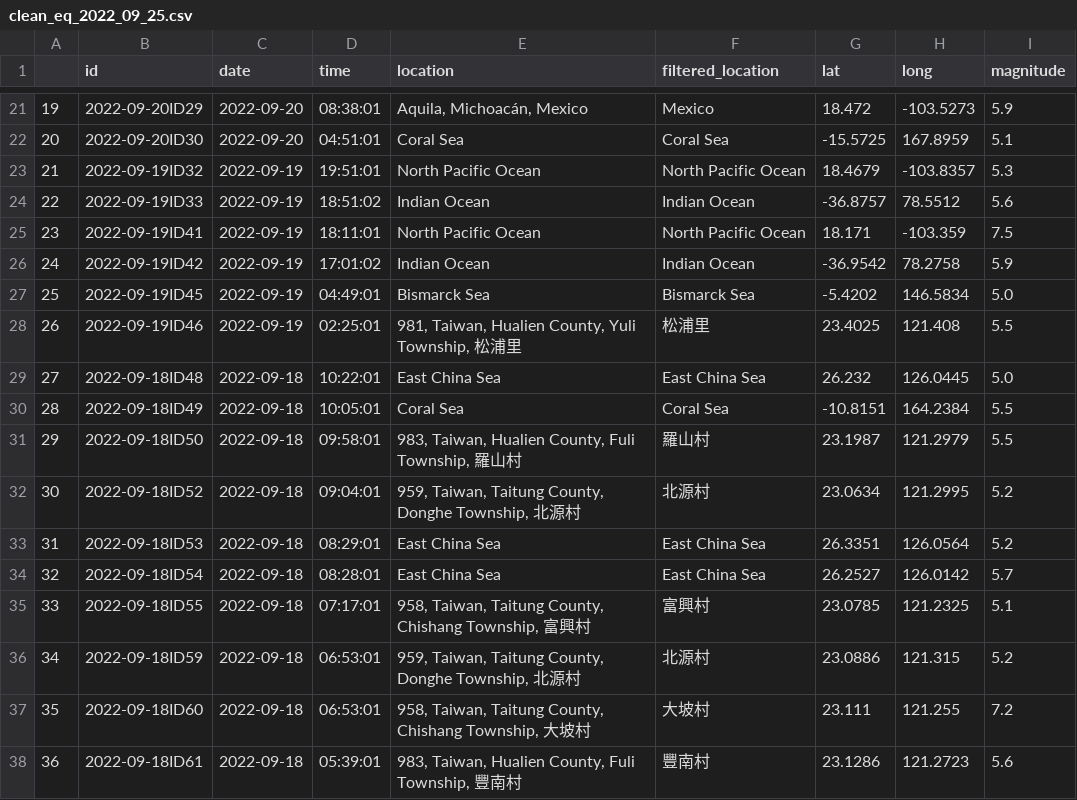
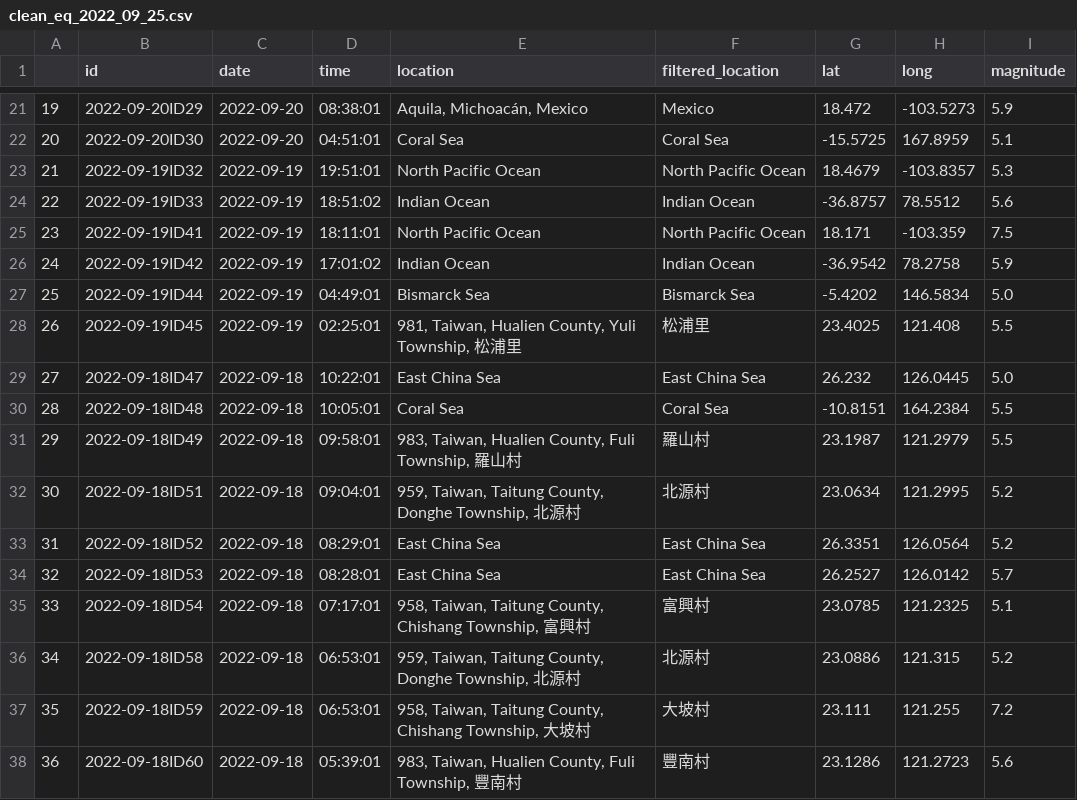
Before and after one commit to thayeylolu/Scheduled-Earth-Quake-Visualization, a CSV file: data/preprocessed/clean/clean_eq_2022_09_25.csv, drawn as a sheet; only a part is shown, gaps mark what is left out.

```diff
--- a/data/preprocessed/clean/clean_eq_2022_09_25.csv
+++ b/data/preprocessed/clean/clean_eq_2022_09_25.csv
@@ -26,13 +26,13 @@
 24,2022-09-19ID42,2022-09-19,17:01:02,Indian Ocean,Indian Ocean,-36.9542,78.2758,5.9
-25,2022-09-19ID45,2022-09-19,04:49:01,Bismarck Sea,Bismarck Sea,-5.4202,146.5834,5.0
-26,2022-09-19ID46,2022-09-19,02:25:01,"981, Taiwan, Hualien County, Yuli Township, 松浦里",松浦里,23.4025,121.408,5.5
-27,2022-09-18ID48,2022-09-18,10:22:01,East China Sea,East China Sea,26.232,126.0445,5.0
-28,2022-09-18ID49,2022-09-18,10:05:01,Coral Sea,Coral Sea,-10.8151,164.2384,5.5
-29,2022-09-18ID50,2022-09-18,09:58:01,"983, Taiwan, Hualien County, Fuli Township, 羅山村",羅山村,23.1987,121.2979,5.5
-30,2022-09-18ID52,2022-09-18,09:04:01,"959, Taiwan, Taitung County, Donghe Township, 北源村",北源村,23.0634,121.2995,5.2
-31,2022-09-18ID53,2022-09-18,08:29:01,East China Sea,East China Sea,26.3351,126.0564,5.2
-32,2022-09-18ID54,2022-09-18,08:28:01,East China Sea,East China Sea,26.2527,126.0142,5.7
-33,2022-09-18ID55,2022-09-18,07:17:01,"958, Taiwan, Taitung County, Chishang Township, 富興村",富興村,23.0785,121.2325,5.1
-34,2022-09-18ID59,2022-09-18,06:53:01,"959, Taiwan, Taitung County, Donghe Township, 北源村",北源村,23.0886,121.315,5.2
-35,2022-09-18ID60,2022-09-18,06:53:01,"958, Taiwan, Taitung County, Chishang Township, 大坡村",大坡村,23.111,121.255,7.2
-36,2022-09-18ID61,2022-09-18,05:39:01,"983, Taiwan, Hualien County, Fuli Township, 豐南村",豐南村,23.1286,121.2723,5.6
+25,2022-09-19ID44,2022-09-19,04:49:01,Bismarck Sea,Bismarck Sea,-5.4202,146.5834,5.0
+26,2022-09-19ID45,2022-09-19,02:25:01,"981, Taiwan, Hualien County, Yuli Township, 松浦里",松浦里,23.4025,121.408,5.5
+27,2022-09-18ID47,2022-09-18,10:22:01,East China Sea,East China Sea,26.232,126.0445,5.0
+28,2022-09-18ID48,2022-09-18,10:05:01,Coral Sea,Coral Sea,-10.8151,164.2384,5.5
+29,2022-09-18ID49,2022-09-18,09:58:01,"983, Taiwan, Hualien County, Fuli Township, 羅山村",羅山村,23.1987,121.2979,5.5
+30,2022-09-18ID51,2022-09-18,09:04:01,"959, Taiwan, Taitung County, Donghe Township, 北源村",北源村,23.0634,121.2995,5.2
+31,2022-09-18ID52,2022-09-18,08:29:01,East China Sea,East China Sea,26.3351,126.0564,5.2
+32,2022-09-18ID53,2022-09-18,08:28:01,East China Sea,East China Sea,26.2527,126.0142,5.7
+33,2022-09-18ID54,2022-09-18,07:17:01,"958, Taiwan, Taitung County, Chishang Township, 富興村",富興村,23.0785,121.2325,5.1
+34,2022-09-18ID58,2022-09-18,06:53:01,"959, Taiwan, Taitung County, Donghe Township, 北源村",北源村,23.0886,121.315,5.2
+35,2022-09-18ID59,2022-09-18,06:53:01,"958, Taiwan, Taitung County, Chishang Township, 大坡村",大坡村,23.111,121.255,7.2
+36,2022-09-18ID60,2022-09-18,05:39:01,"983, Taiwan, Hualien County, Fuli Township, 豐南村",豐南村,23.1286,121.2723,5.6
```
Also changed, not shown: data/preprocessed/location/location_eq_2022_09_25.csv, data/preprocessed/numeric/numeric_eq_2022_09_25.csv, 3 other files.
